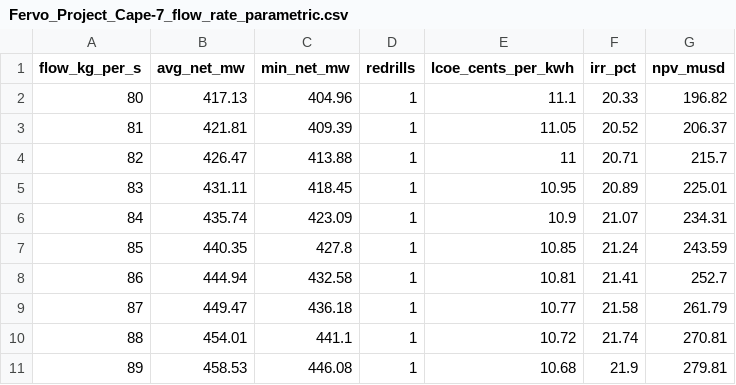
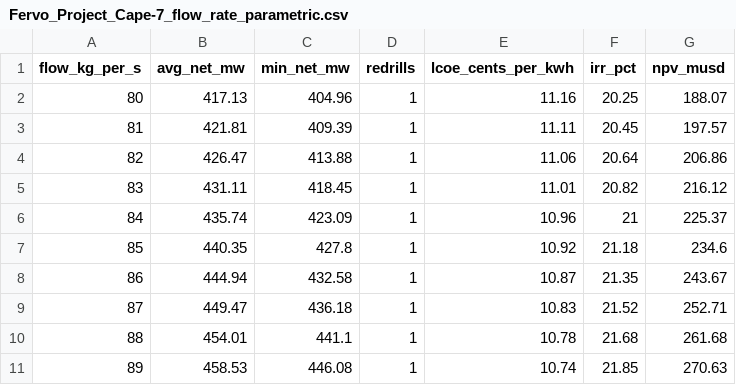
Before and after one commit to NREL/GEOPHIRES-X, a CSV file: src/geophires_docs/data/Fervo_Project_Cape-7_flow_rate_parametric.csv, drawn as a sheet; only a part is shown; the diff covers the shown part only.

```diff
--- a/src/geophires_docs/data/Fervo_Project_Cape-7_flow_rate_parametric.csv
+++ b/src/geophires_docs/data/Fervo_Project_Cape-7_flow_rate_parametric.csv
@@ -1,11 +1,11 @@
 flow_kg_per_s,avg_net_mw,min_net_mw,redrills,lcoe_cents_per_kwh,irr_pct,npv_musd
-80,417.13,404.96,1,11.1,20.33,196.82
-81,421.81,409.39,1,11.05,20.52,206.37
-82,426.47,413.88,1,11,20.71,215.7
-83,431.11,418.45,1,10.95,20.89,225.01
-84,435.74,423.09,1,10.9,21.07,234.31
-85,440.35,427.8,1,10.85,21.24,243.59
-86,444.94,432.58,1,10.81,21.41,252.7
-87,449.47,436.18,1,10.77,21.58,261.79
-88,454.01,441.1,1,10.72,21.74,270.81
-89,458.53,446.08,1,10.68,21.9,279.81
+80,417.13,404.96,1,11.16,20.25,188.07
+81,421.81,409.39,1,11.11,20.45,197.57
+82,426.47,413.88,1,11.06,20.64,206.86
+83,431.11,418.45,1,11.01,20.82,216.12
+84,435.74,423.09,1,10.96,21,225.37
+85,440.35,427.8,1,10.92,21.18,234.6
+86,444.94,432.58,1,10.87,21.35,243.67
+87,449.47,436.18,1,10.83,21.52,252.71
+88,454.01,441.1,1,10.78,21.68,261.68
+89,458.53,446.08,1,10.74,21.85,270.63
```
Also changed, not shown: 123 edited cells elsewhere in this file, 3 other files.
